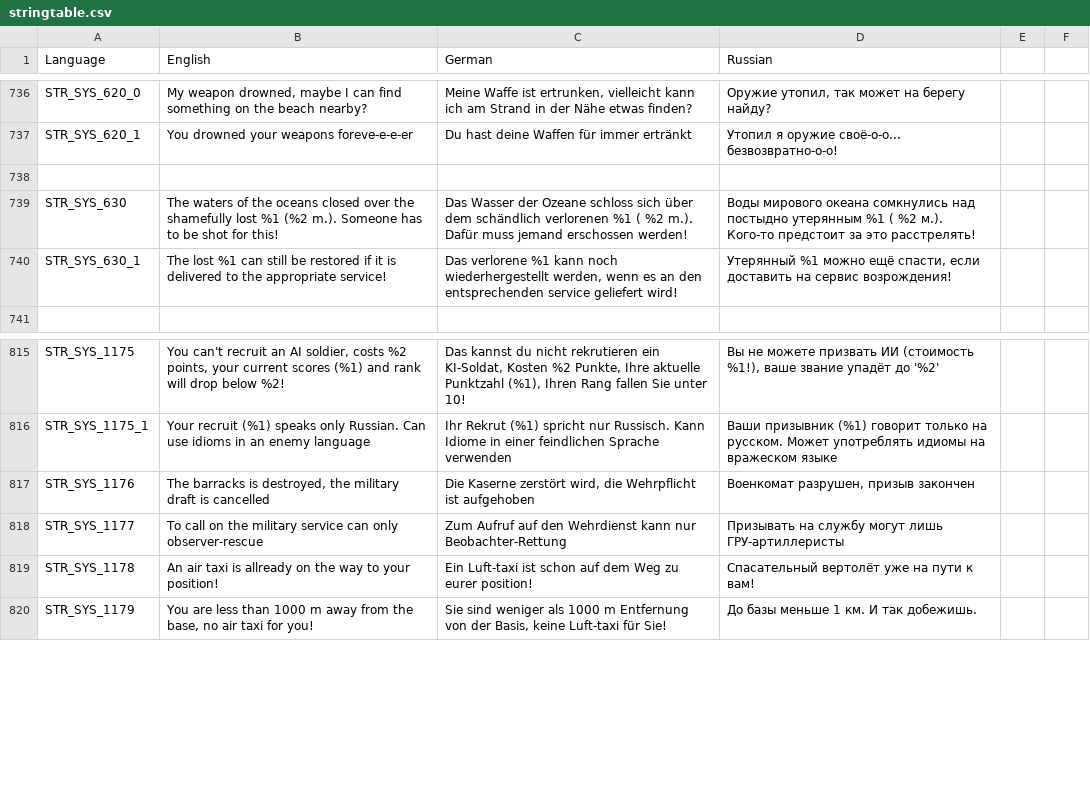
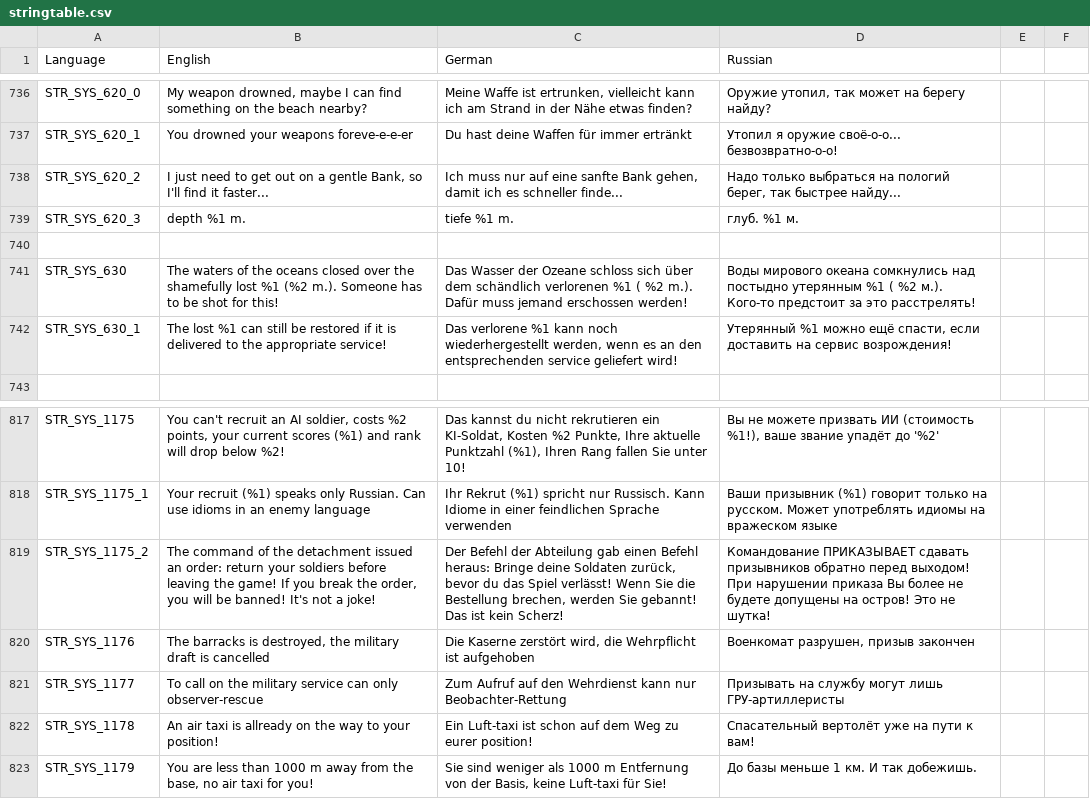
Before and after one commit to sygsky/Domination-for-Red-Engineers-server, a CSV file: stringtable.csv, drawn as a sheet; only a part is shown, gaps mark what is left out.

Commit message:
Added order to always return recruited soldier on game exiting. Order printed when recruiting procedure.
Signed-off-by: EngineerACE <temp4you@rambler.ru>

```diff
--- a/stringtable.csv
+++ b/stringtable.csv
@@ -737,2 +737,4 @@ STR_SYS_620_0,"My weapon drowned, maybe I can find something on the beach nearby
 STR_SYS_620_1,"You drowned your weapons foreve-e-e-er","Du hast deine Waffen für immer ertränkt","Утопил я оружие своё-о-о... безвозвратно-о-о!"
+STR_SYS_620_2,"I just need to get out on a gentle Bank, so I'll find it faster...","Ich muss nur auf eine sanfte Bank gehen, damit ich es schneller finde...","Надо только выбраться на пологий берег, так быстрее найду..."
+STR_SYS_620_3,"depth %1 m.","tiefe %1 m.","глуб. %1 м."
 
@@ -816,2 +818,3 @@ STR_SYS_1175,"You can't recruit an AI soldier, costs %2 points, your current sco
 STR_SYS_1175_1,"Your recruit (%1) speaks only Russian. Can use idioms in an enemy language","Ihr Rekrut (%1) spricht nur Russisch. Kann Idiome in einer feindlichen Sprache verwenden","Ваши призывник (%1) говорит только на русском. Может употреблять идиомы на вражеском языке"
+STR_SYS_1175_2,"The command of the detachment issued an order: return your soldiers before leaving the game! If you break the order, you will be banned! It's not a joke!","Der Befehl der Abteilung gab einen Befehl heraus: Bringe deine Soldaten zurück, bevor du das Spiel verlässt! Wenn Sie die Bestellung brechen, werden Sie gebannt! Das ist kein Scherz!","Командование ПРИКАЗЫВАЕТ сдавать призывников обратно перед выходом! При нарушении приказа Вы более не будете допущены на остров! Это не шутка!"
 STR_SYS_1176,"The barracks is destroyed, the military draft is cancelled","Die Kaserne zerstört wird, die Wehrpflicht ist aufgehoben","Военкомат разрушен, призыв закончен"
```
Also changed, not shown: 1 other file.
